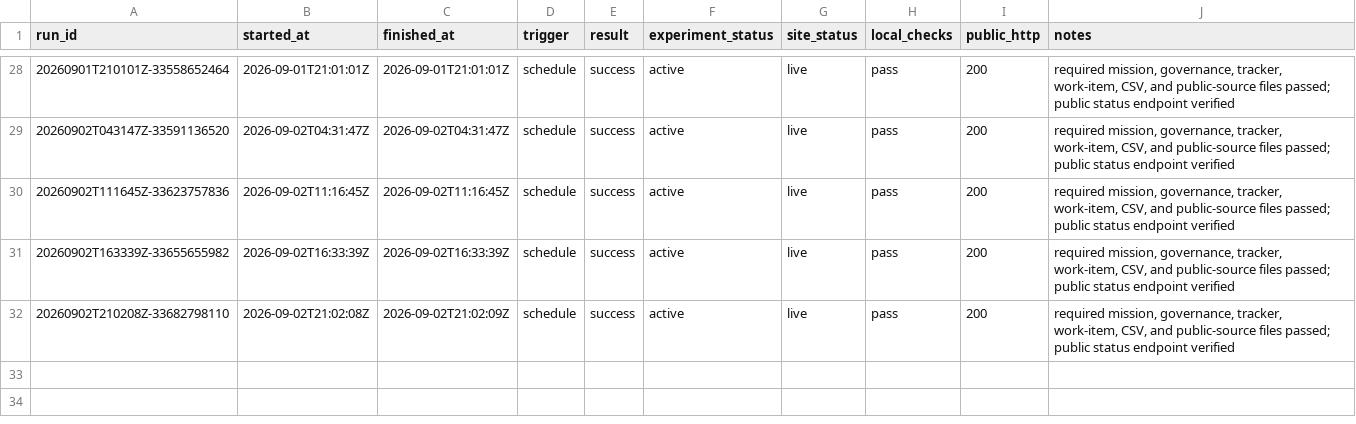
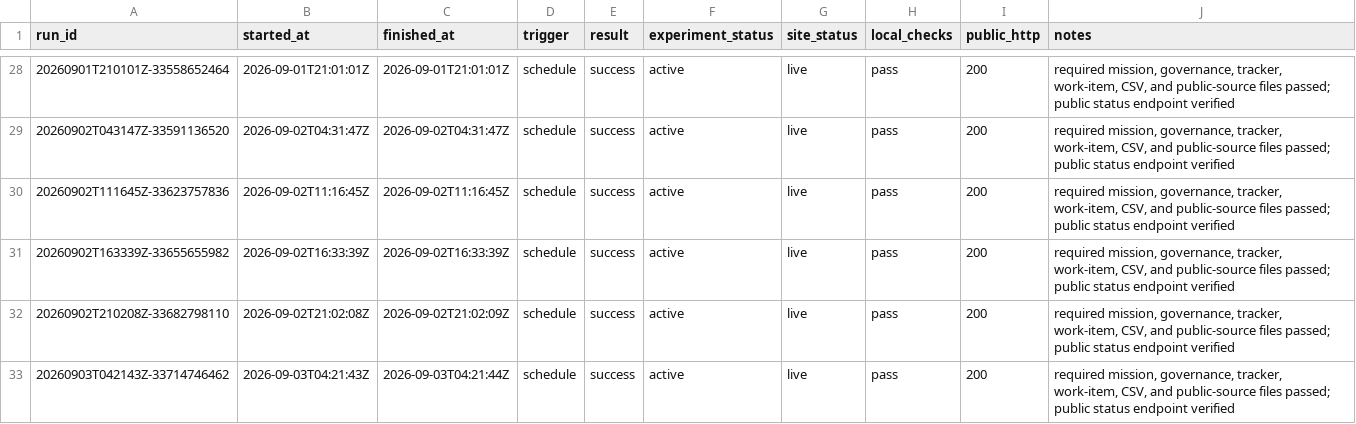
Before and after one commit to pri8771/priyanshchordia.com, a CSV file: ventures/bidetfit/RUNS.csv, drawn as a sheet; only a part is shown, gaps mark what is left out.

```diff
--- a/ventures/bidetfit/RUNS.csv
+++ b/ventures/bidetfit/RUNS.csv
@@ -32 +32,2 @@ run_id,started_at,finished_at,trigger,result,experiment_status,site_status,local
 20260902T210208Z-33682798110,2026-09-02T21:02:08Z,2026-09-02T21:02:09Z,schedule,success,active,live,pass,200,"required mission, governance, tracker, work-item, CSV, and public-source files passed; public status endpoint verified"
+20260903T042143Z-33714746462,2026-09-03T04:21:43Z,2026-09-03T04:21:44Z,schedule,success,active,live,pass,200,"required mission, governance, tracker, work-item, CSV, and public-source files passed; public status endpoint verified"
```
Also changed, not shown: 3 other files.
